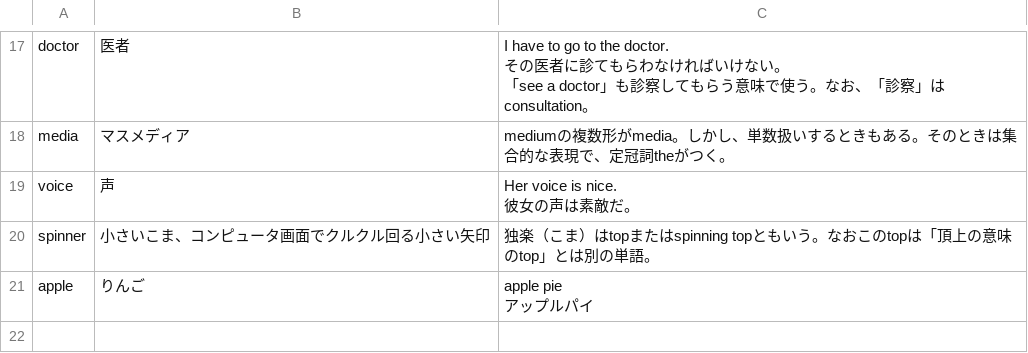
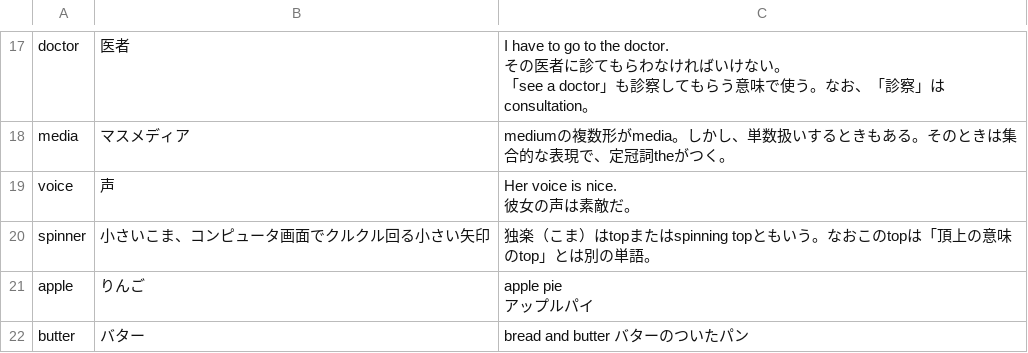
Before and after one commit to ToshioCP/Blog-about-Ruby, a CSV file: _example/word_book_gtk4/word.csv, drawn as a sheet; only a part is shown, gaps mark what is left out.

```diff
--- a/_example/word_book_gtk4/word.csv
+++ b/_example/word_book_gtk4/word.csv
@@ -47 +47,2 @@ apple,りんご,"apple pie
 アップルパイ"
+butter,バター,bread and butter バターのついたパン
```
Also changed, not shown: 11 other files.
